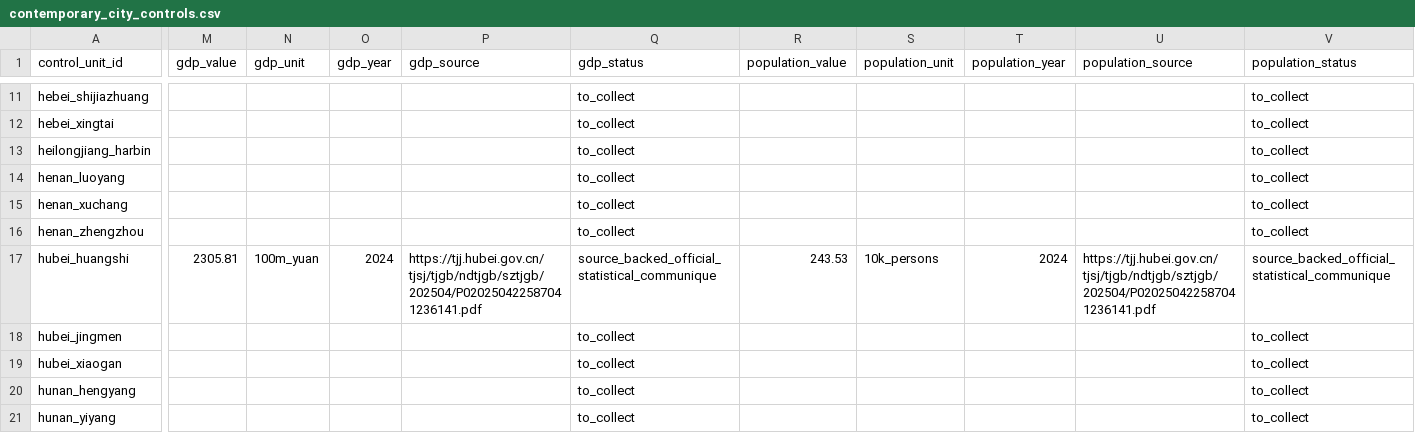
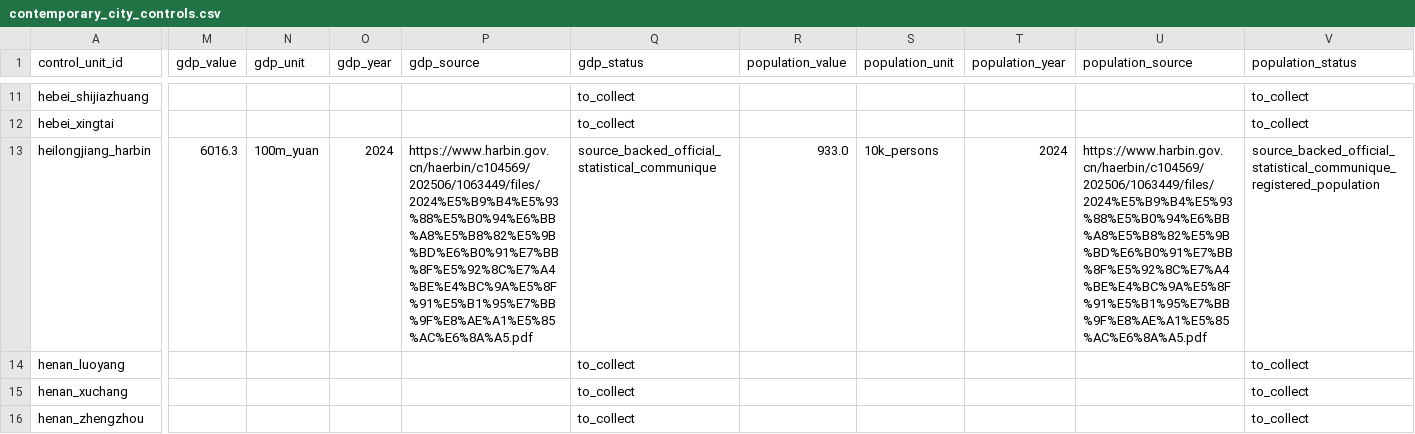
Before and after one commit to Shunyu1001/LGFV, a CSV file: data/analysis_inputs/contemporary_city_controls.csv, drawn as a sheet; only a part is shown, gaps mark what is left out; the shorter side is filled out with more unchanged rows; the diff covers the shown part only; the diff names each change by its address in the sheet, - before the commit and + after, or states it on an @@ line.

```diff
--- a/data/analysis_inputs/contemporary_city_controls.csv
+++ b/data/analysis_inputs/contemporary_city_controls.csv
-M13 (gdp_value): (empty)
+M13 (gdp_value): 6016.3
-N13 (gdp_unit): (empty)
+N13 (gdp_unit): 100m_yuan
-O13 (gdp_year): (empty)
+O13 (gdp_year): 2024
-P13 (gdp_source): (empty)
+P13 (gdp_source): https://www.harbin.gov.cn/haerbin/c104569/202506/1063449/files/2024%E5%B9%B4%E5%93%88%E5%B0%94%E6%BB%A8%E5%B8%82%E5%9B%BD%E6%B0%91%E7%BB%8F%E5%92%8C%E7%A4%BE%E4%BC%9A%E5%8F%91%E5%B1%95%E7%BB%9F%E8%AE%A1%E5%85%AC%E6%8A%A5.pdf
-Q13 (gdp_status): to_collect
+Q13 (gdp_status): source_backed_official_statistical_communique
-R13 (population_value): (empty)
+R13 (population_value): 933.0
-S13 (population_unit): (empty)
+S13 (population_unit): 10k_persons
-T13 (population_year): (empty)
+T13 (population_year): 2024
-U13 (population_source): (empty)
+U13 (population_source): https://www.harbin.gov.cn/haerbin/c104569/202506/1063449/files/2024%E5%B9%B4%E5%93%88%E5%B0%94%E6%BB%A8%E5%B8%82%E5%9B%BD%E6%B0%91%E7%BB%8F%E5%92%8C%E7%A4%BE%E4%BC%9A%E5%8F%91%E5%B1%95%E7%BB%9F%E8%AE%A1%E5%85%AC%E6%8A%A5.pdf
-V13 (population_status): to_collect
+V13 (population_status): source_backed_official_statistical_communique_registered_population
```
Also changed, not shown: 38 edited cells elsewhere in this file, data/analysis_inputs/contemporary_city_controls_source_backed.csv, data/analysis_inputs/empirical_case_panel.csv, 8 other files.
